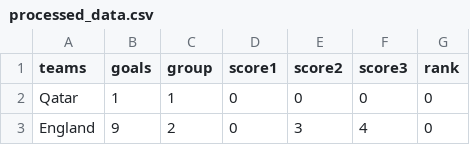
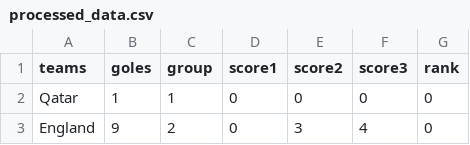
Before and after one commit to kizwolak/world_cup, a CSV file: processed_data.csv, drawn as a sheet; only a part is shown.

Commit message:
Docstrings + Spanish translation

```diff
--- a/processed_data.csv
+++ b/processed_data.csv
@@ -1,2 +1,2 @@
-teams,goals,group,score1,score2,score3,rank
+teams,goles,group,score1,score2,score3,rank
 Qatar,1,1,0,0,0,0
```
Also changed, not shown: 1 other file.
